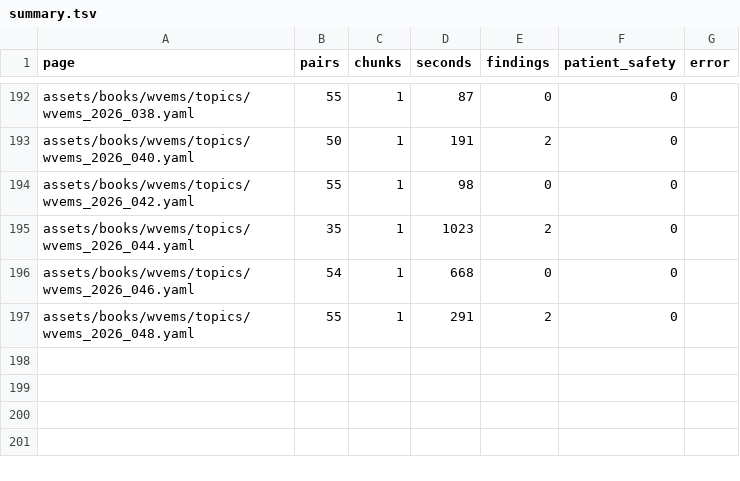
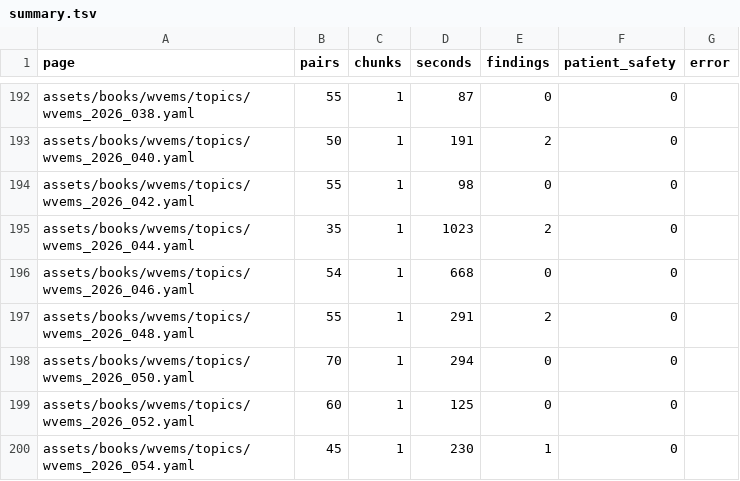
Before and after one commit to fhir-fli/orbweaver, a TSV file: tool/l10n/second_read/summary.tsv, drawn as a sheet; only a part is shown, gaps mark what is left out.

```diff
--- a/tool/l10n/second_read/summary.tsv
+++ b/tool/l10n/second_read/summary.tsv
@@ -197 +197,4 @@ assets/books/wvems/topics/wvems_2026_046.yaml	54	1	668	0	0
 assets/books/wvems/topics/wvems_2026_048.yaml	55	1	291	2	0	
+assets/books/wvems/topics/wvems_2026_050.yaml	70	1	294	0	0	
+assets/books/wvems/topics/wvems_2026_052.yaml	60	1	125	0	0	
+assets/books/wvems/topics/wvems_2026_054.yaml	45	1	230	1	0	
```
Also changed, not shown: tool/l10n/es_progress.tsv, 7 other files.
